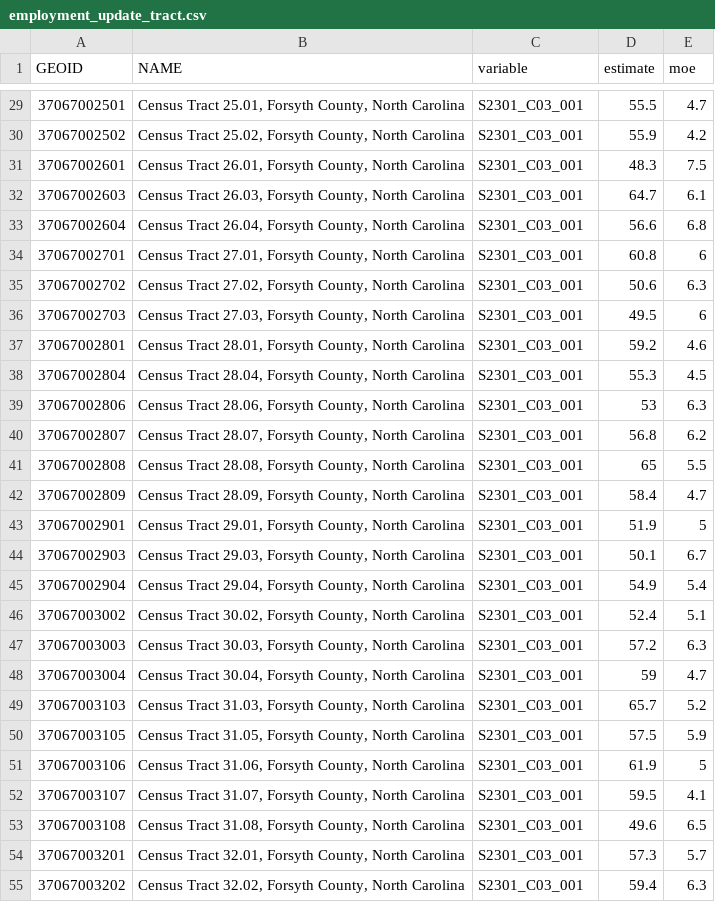
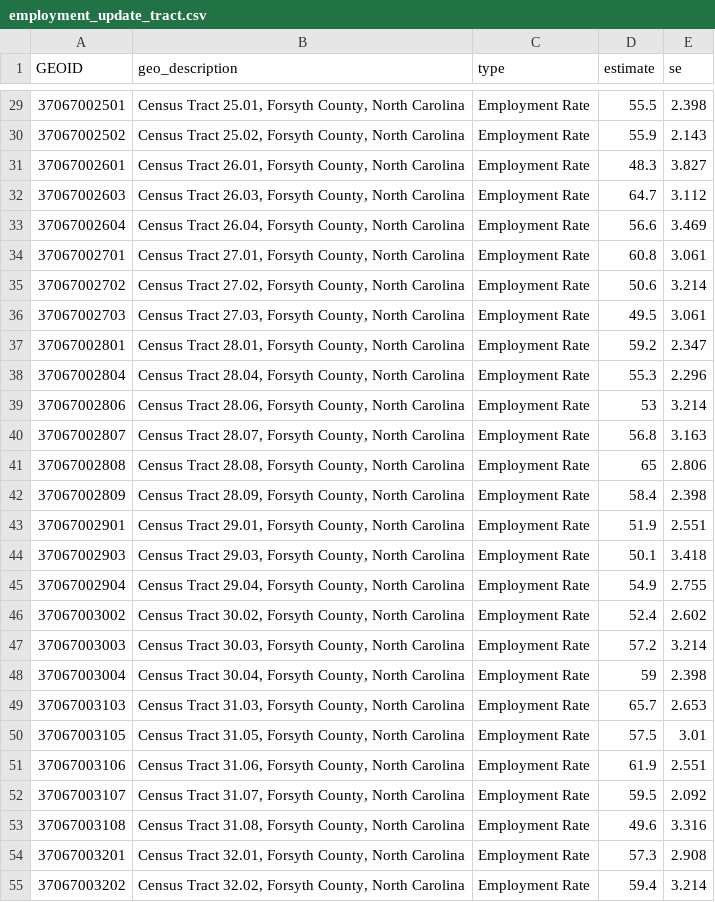
Before and after one commit to forsythfuture/indicators-new, a CSV file: economy/employment_rate/cleaned_data/employment_update_tract.csv, drawn as a sheet; only a part is shown, gaps mark what is left out; the diff covers the shown part only.

Commit message:
update employment rate census tract

```diff
--- a/economy/employment_rate/cleaned_data/employment_update_tract.csv
+++ b/economy/employment_rate/cleaned_data/employment_update_tract.csv
@@ -1 +1 @@
-GEOID,NAME,variable,estimate,moe
+GEOID,geo_description,type,estimate,se
@@ -29,27 +29,27 @@ GEOID,NAME,variable,estimate,moe
-37067002501,"Census Tract 25.01, Forsyth County, North Carolina",S2301_C03_001,55.5,4.7
-37067002502,"Census Tract 25.02, Forsyth County, North Carolina",S2301_C03_001,55.9,4.2
-37067002601,"Census Tract 26.01, Forsyth County, North Carolina",S2301_C03_001,48.3,7.5
-37067002603,"Census Tract 26.03, Forsyth County, North Carolina",S2301_C03_001,64.7,6.1
-37067002604,"Census Tract 26.04, Forsyth County, North Carolina",S2301_C03_001,56.6,6.8
-37067002701,"Census Tract 27.01, Forsyth County, North Carolina",S2301_C03_001,60.8,6
-37067002702,"Census Tract 27.02, Forsyth County, North Carolina",S2301_C03_001,50.6,6.3
-37067002703,"Census Tract 27.03, Forsyth County, North Carolina",S2301_C03_001,49.5,6
-37067002801,"Census Tract 28.01, Forsyth County, North Carolina",S2301_C03_001,59.2,4.6
-37067002804,"Census Tract 28.04, Forsyth County, North Carolina",S2301_C03_001,55.3,4.5
-37067002806,"Census Tract 28.06, Forsyth County, North Carolina",S2301_C03_001,53,6.3
-37067002807,"Census Tract 28.07, Forsyth County, North Carolina",S2301_C03_001,56.8,6.2
-37067002808,"Census Tract 28.08, Forsyth County, North Carolina",S2301_C03_001,65,5.5
-37067002809,"Census Tract 28.09, Forsyth County, North Carolina",S2301_C03_001,58.4,4.7
-37067002901,"Census Tract 29.01, Forsyth County, North Carolina",S2301_C03_001,51.9,5
-37067002903,"Census Tract 29.03, Forsyth County, North Carolina",S2301_C03_001,50.1,6.7
-37067002904,"Census Tract 29.04, Forsyth County, North Carolina",S2301_C03_001,54.9,5.4
-37067003002,"Census Tract 30.02, Forsyth County, North Carolina",S2301_C03_001,52.4,5.1
-37067003003,"Census Tract 30.03, Forsyth County, North Carolina",S2301_C03_001,57.2,6.3
-37067003004,"Census Tract 30.04, Forsyth County, North Carolina",S2301_C03_001,59,4.7
-37067003103,"Census Tract 31.03, Forsyth County, North Carolina",S2301_C03_001,65.7,5.2
-37067003105,"Census Tract 31.05, Forsyth County, North Carolina",S2301_C03_001,57.5,5.9
-37067003106,"Census Tract 31.06, Forsyth County, North Carolina",S2301_C03_001,61.9,5
-37067003107,"Census Tract 31.07, Forsyth County, North Carolina",S2301_C03_001,59.5,4.1
-37067003108,"Census Tract 31.08, Forsyth County, North Carolina",S2301_C03_001,49.6,6.5
-37067003201,"Census Tract 32.01, Forsyth County, North Carolina",S2301_C03_001,57.3,5.7
-37067003202,"Census Tract 32.02, Forsyth County, North Carolina",S2301_C03_001,59.4,6.3
+37067002501,"Census Tract 25.01, Forsyth County, North Carolina",Employment Rate,55.5,2.398
+37067002502,"Census Tract 25.02, Forsyth County, North Carolina",Employment Rate,55.9,2.143
+37067002601,"Census Tract 26.01, Forsyth County, North Carolina",Employment Rate,48.3,3.827
+37067002603,"Census Tract 26.03, Forsyth County, North Carolina",Employment Rate,64.7,3.112
+37067002604,"Census Tract 26.04, Forsyth County, North Carolina",Employment Rate,56.6,3.469
+37067002701,"Census Tract 27.01, Forsyth County, North Carolina",Employment Rate,60.8,3.061
+37067002702,"Census Tract 27.02, Forsyth County, North Carolina",Employment Rate,50.6,3.214
+37067002703,"Census Tract 27.03, Forsyth County, North Carolina",Employment Rate,49.5,3.061
+37067002801,"Census Tract 28.01, Forsyth County, North Carolina",Employment Rate,59.2,2.347
+37067002804,"Census Tract 28.04, Forsyth County, North Carolina",Employment Rate,55.3,2.296
+37067002806,"Census Tract 28.06, Forsyth County, North Carolina",Employment Rate,53,3.214
+37067002807,"Census Tract 28.07, Forsyth County, North Carolina",Employment Rate,56.8,3.163
+37067002808,"Census Tract 28.08, Forsyth County, North Carolina",Employment Rate,65,2.806
+37067002809,"Census Tract 28.09, Forsyth County, North Carolina",Employment Rate,58.4,2.398
+37067002901,"Census Tract 29.01, Forsyth County, North Carolina",Employment Rate,51.9,2.551
+37067002903,"Census Tract 29.03, Forsyth County, North Carolina",Employment Rate,50.1,3.418
+37067002904,"Census Tract 29.04, Forsyth County, North Carolina",Employment Rate,54.9,2.755
+37067003002,"Census Tract 30.02, Forsyth County, North Carolina",Employment Rate,52.4,2.602
+37067003003,"Census Tract 30.03, Forsyth County, North Carolina",Employment Rate,57.2,3.214
+37067003004,"Census Tract 30.04, Forsyth County, North Carolina",Employment Rate,59,2.398
+37067003103,"Census Tract 31.03, Forsyth County, North Carolina",Employment Rate,65.7,2.653
+37067003105,"Census Tract 31.05, Forsyth County, North Carolina",Employment Rate,57.5,3.01
+37067003106,"Census Tract 31.06, Forsyth County, North Carolina",Employment Rate,61.9,2.551
+37067003107,"Census Tract 31.07, Forsyth County, North Carolina",Employment Rate,59.5,2.092
+37067003108,"Census Tract 31.08, Forsyth County, North Carolina",Employment Rate,49.6,3.316
+37067003201,"Census Tract 32.01, Forsyth County, North Carolina",Employment Rate,57.3,2.908
+37067003202,"Census Tract 32.02, Forsyth County, North Carolina",Employment Rate,59.4,3.214
```
Also changed, not shown: 132 edited cells elsewhere in this file, 1 other file.
